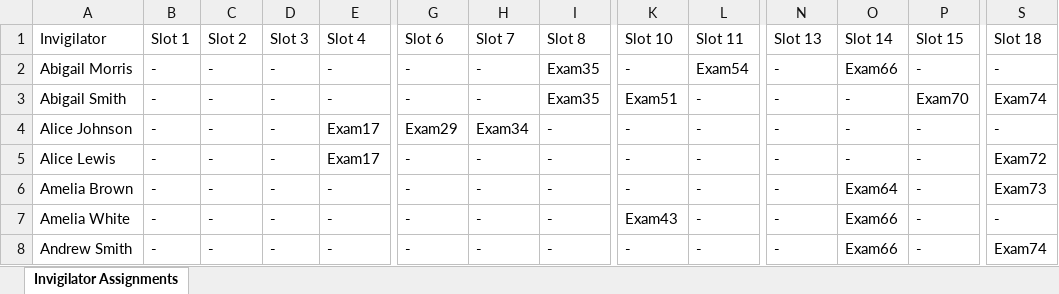
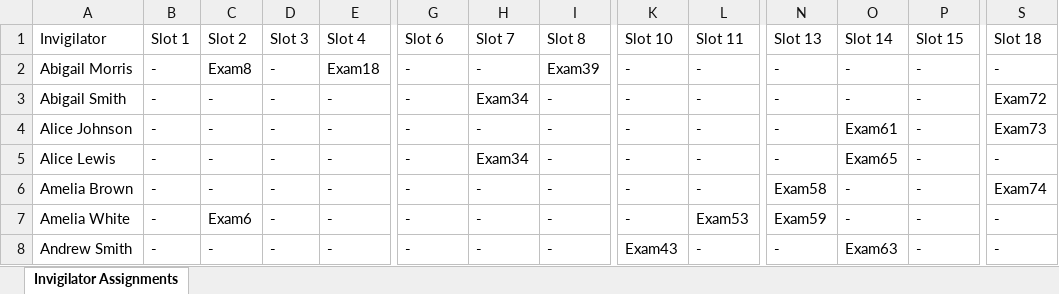
Before and after one commit to uol-feps-soc-comp3931-2324-classroom/final-year-project-NikKontos.2, an Excel workbook: attempt3/invigilator_assignments.xlsx, sheet Invigilator Assignments, drawn as a sheet; only a part is shown, gaps mark what is left out; values as stored, in another font and other column widths than the file's, no cell formats; the diff covers the shown part only; the diff names each change by its address in the sheet, - before the commit and + after, or states it on an @@ line.

```diff
--- a/attempt3/invigilator_assignments.xlsx (sheet Invigilator Assignments)
+++ b/attempt3/invigilator_assignments.xlsx (sheet Invigilator Assignments)
-C2 (Slot 2): -
+C2 (Slot 2): Exam8
-E2 (Slot 4): -
+E2 (Slot 4): Exam18
-I2 (Slot 8): Exam35
+I2 (Slot 8): Exam39
-L2 (Slot 11): Exam54
+L2 (Slot 11): -
-O2 (Slot 14): Exam66
+O2 (Slot 14): -
-H3 (Slot 7): -
+H3 (Slot 7): Exam34
-I3 (Slot 8): Exam35
+I3 (Slot 8): -
-K3 (Slot 10): Exam51
+K3 (Slot 10): -
-P3 (Slot 15): Exam70
+P3 (Slot 15): -
-S3 (Slot 18): Exam74
+S3 (Slot 18): Exam72
-E4:E5 (Slot 4): Exam17
+E4:E5 (Slot 4): -
-G4 (Slot 6): Exam29
+G4 (Slot 6): -
-H4 (Slot 7): Exam34
+H4 (Slot 7): -
-O4 (Slot 14): -
+O4 (Slot 14): Exam61
-S4 (Slot 18): -
+S4 (Slot 18): Exam73
-H5 (Slot 7): -
+H5 (Slot 7): Exam34
-O5 (Slot 14): -
+O5 (Slot 14): Exam65
-S5 (Slot 18): Exam72
+S5 (Slot 18): -
-N6 (Slot 13): -
+N6 (Slot 13): Exam58
-O6 (Slot 14): Exam64
+O6 (Slot 14): -
-S6 (Slot 18): Exam73
+S6 (Slot 18): Exam74
-C7 (Slot 2): -
+C7 (Slot 2): Exam6
-K7 (Slot 10): Exam43
+K7 (Slot 10): -
-L7 (Slot 11): -
+L7 (Slot 11): Exam53
-N7 (Slot 13): -
+N7 (Slot 13): Exam59
-O7 (Slot 14): Exam66
+O7 (Slot 14): -
-K8 (Slot 10): -
+K8 (Slot 10): Exam43
-O8 (Slot 14): Exam66
+O8 (Slot 14): Exam63
-S8 (Slot 18): Exam74
+S8 (Slot 18): -
```
Also changed, not shown: 320 edited cells elsewhere in this sheet, cell formats, 10 other files.
